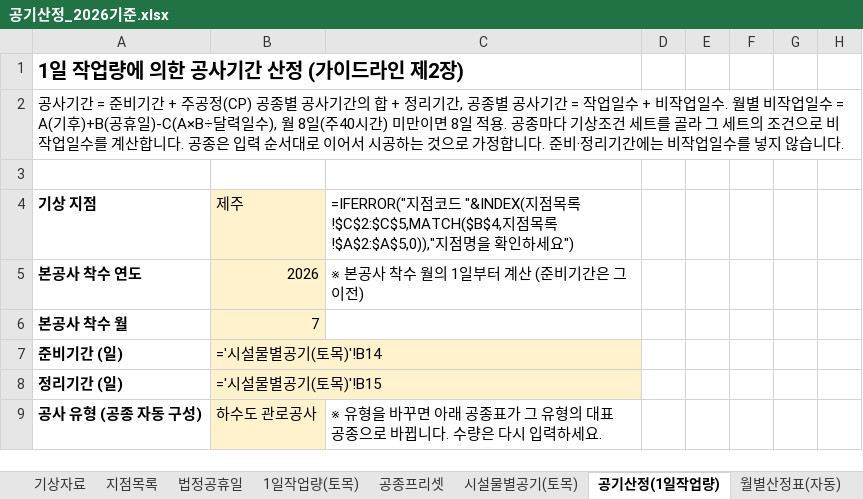
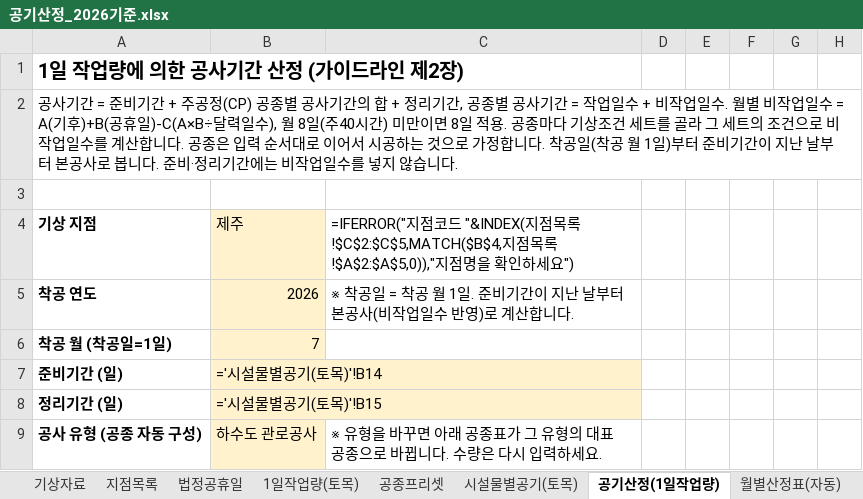
Before and after one commit to eunna2520-netizen/business, an Excel workbook: 공기산정_2026기준.xlsx, sheet 공기산정(1일작업량), drawn as a sheet; only a part is shown; values as stored, in another font and other column widths than the file's, no borders; formulas without a stored value are shown as written; the diff covers the shown part only; the diff names each change by its address in the sheet, - before the commit and + after, or states it on an @@ line.

```diff
--- a/공기산정_2026기준.xlsx (sheet 공기산정(1일작업량))
+++ b/공기산정_2026기준.xlsx (sheet 공기산정(1일작업량))
-A2: …합니다. 준비·정…
+A2: …합니다. 착공일(착공 월 1일)부터 준비기간이 지난 날부터 본공사로 봅니다. 준비·정…
-A5: 본공사 착수 연도
+A5: 착공 연도
-C5: ※ 본공사 착수 월의 1일부터 계산 (준비기간은 그 이전)
+C5: ※ 착공일 = 착공 월 1일. 준비기간이 지난 날부터 본공사(비작업일수 반영)로 계산합니다.
-A6: 본공사 착수 월
+A6: 착공 월 (착공일=1일)
```
Also changed, not shown: 608 edited cells and cell formats elsewhere in this sheet, sheet 월별산정표(자동), 1 other file.
